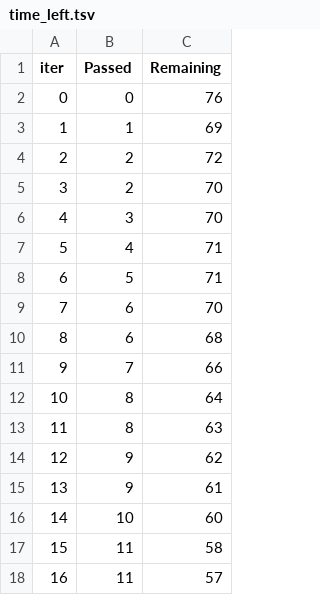
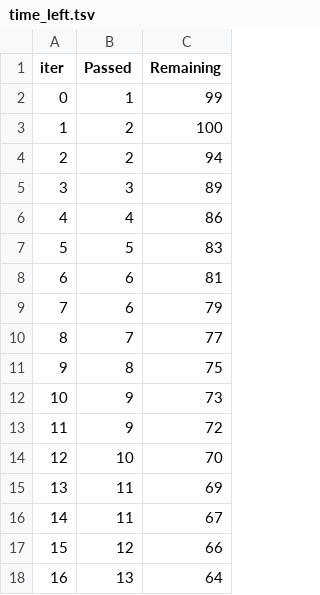
Before and after one commit to Ayaan-Skh/End-to-end-ML-Project, a TSV file: src/components/catboost_info/time_left.tsv, drawn as a sheet; only a part is shown; the diff covers the shown part only.

```diff
--- a/src/components/catboost_info/time_left.tsv
+++ b/src/components/catboost_info/time_left.tsv
@@ -1,18 +1,18 @@
 iter	Passed	Remaining
-0	0	76
-1	1	69
-2	2	72
-3	2	70
-4	3	70
-5	4	71
-6	5	71
-7	6	70
-8	6	68
-9	7	66
-10	8	64
-11	8	63
-12	9	62
-13	9	61
-14	10	60
-15	11	58
-16	11	57
+0	1	99
+1	2	100
+2	2	94
+3	3	89
+4	4	86
+5	5	83
+6	6	81
+7	6	79
+8	7	77
+9	8	75
+10	9	73
+11	9	72
+12	10	70
+13	11	69
+14	11	67
+15	12	66
+16	13	64
```
Also changed, not shown: 163 edited cells elsewhere in this file, 10 other files.
